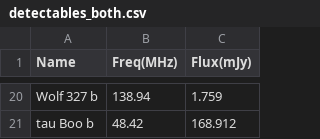
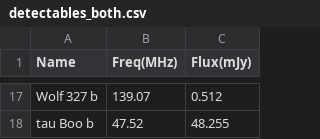
Before and after one commit to AstroMusers/aegis, a CSV file: detectables_both.csv, drawn as a sheet; only a part is shown, gaps mark what is left out; addresses are those after the commit; the diff covers the shown part only; the diff names each change by its address in the sheet, - before the commit and + after, or states it on an @@ line.

```diff
--- a/detectables_both.csv
+++ b/detectables_both.csv
-B17 (Freq(MHz)): 138.94
+B17 (Freq(MHz)): 139.07
-C17 (Flux(mJy)): 1.759
+C17 (Flux(mJy)): 0.512
-B18 (Freq(MHz)): 48.42
+B18 (Freq(MHz)): 47.52
-C18 (Flux(mJy)): 168.912
+C18 (Flux(mJy)): 48.255
```
Also changed, not shown: 6 added rows, 9 removed rows and 18 edited cells elsewhere in this file, detectables_mag.csv, obs_table.csv, 12 other files.
